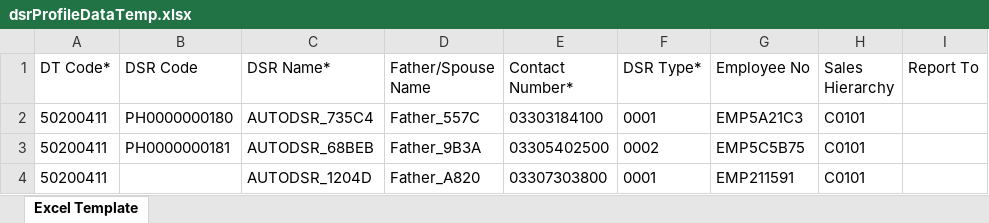
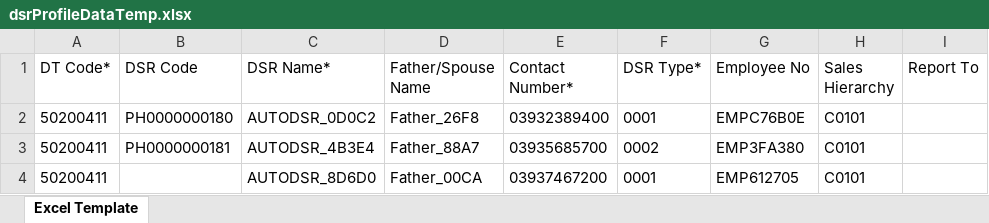
Before and after one commit to hadiimran00/ExcelGenerator, an Excel workbook: Resources/dsrProfileDataTemp.xlsx, sheet Excel Template, drawn as a sheet; only a part is shown; values as stored, in another font and other column widths than the file's, no borders; the diff names each change by its address in the sheet, - before the commit and + after, or states it on an @@ line.

```diff
--- a/Resources/dsrProfileDataTemp.xlsx (sheet Excel Template)
+++ b/Resources/dsrProfileDataTemp.xlsx (sheet Excel Template)
-C2 (DSR Name*): AUTODSR_735C4
+C2 (DSR Name*): AUTODSR_0D0C2
-D2 (Father/Spouse Name): Father_557C
+D2 (Father/Spouse Name): Father_26F8
-E2 (Contact Number*): 03303184100
+E2 (Contact Number*): 03932389400
-G2 (Employee No): EMP5A21C3
+G2 (Employee No): EMPC76B0E
-C3 (DSR Name*): AUTODSR_68BEB
+C3 (DSR Name*): AUTODSR_4B3E4
-D3 (Father/Spouse Name): Father_9B3A
+D3 (Father/Spouse Name): Father_88A7
-E3 (Contact Number*): 03305402500
+E3 (Contact Number*): 03935685700
-G3 (Employee No): EMP5C5B75
+G3 (Employee No): EMP3FA380
-C4 (DSR Name*): AUTODSR_1204D
+C4 (DSR Name*): AUTODSR_8D6D0
-D4 (Father/Spouse Name): Father_A820
+D4 (Father/Spouse Name): Father_00CA
-E4 (Contact Number*): 03307303800
+E4 (Contact Number*): 03937467200
-G4 (Employee No): EMP211591
+G4 (Employee No): EMP612705
```
Also changed, not shown: 5 other files.
